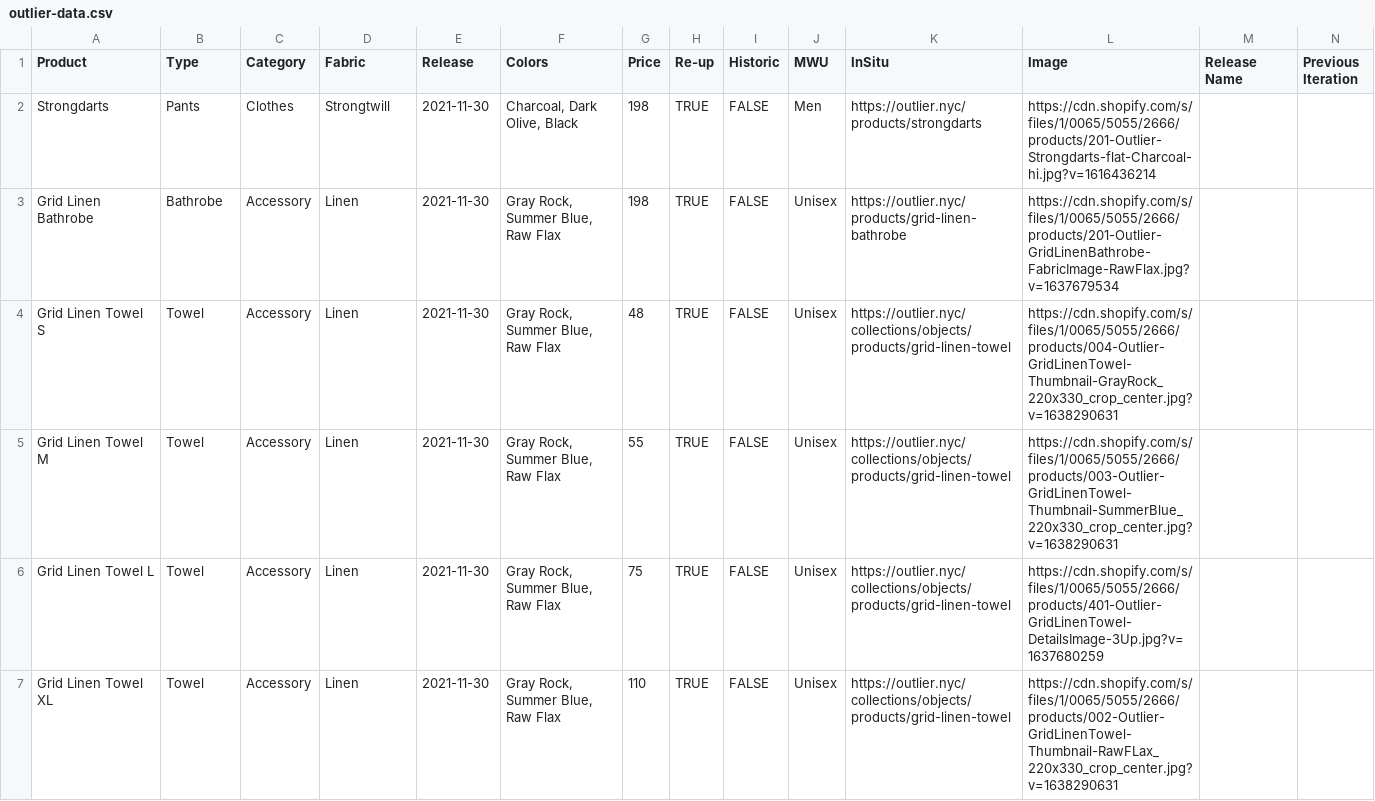
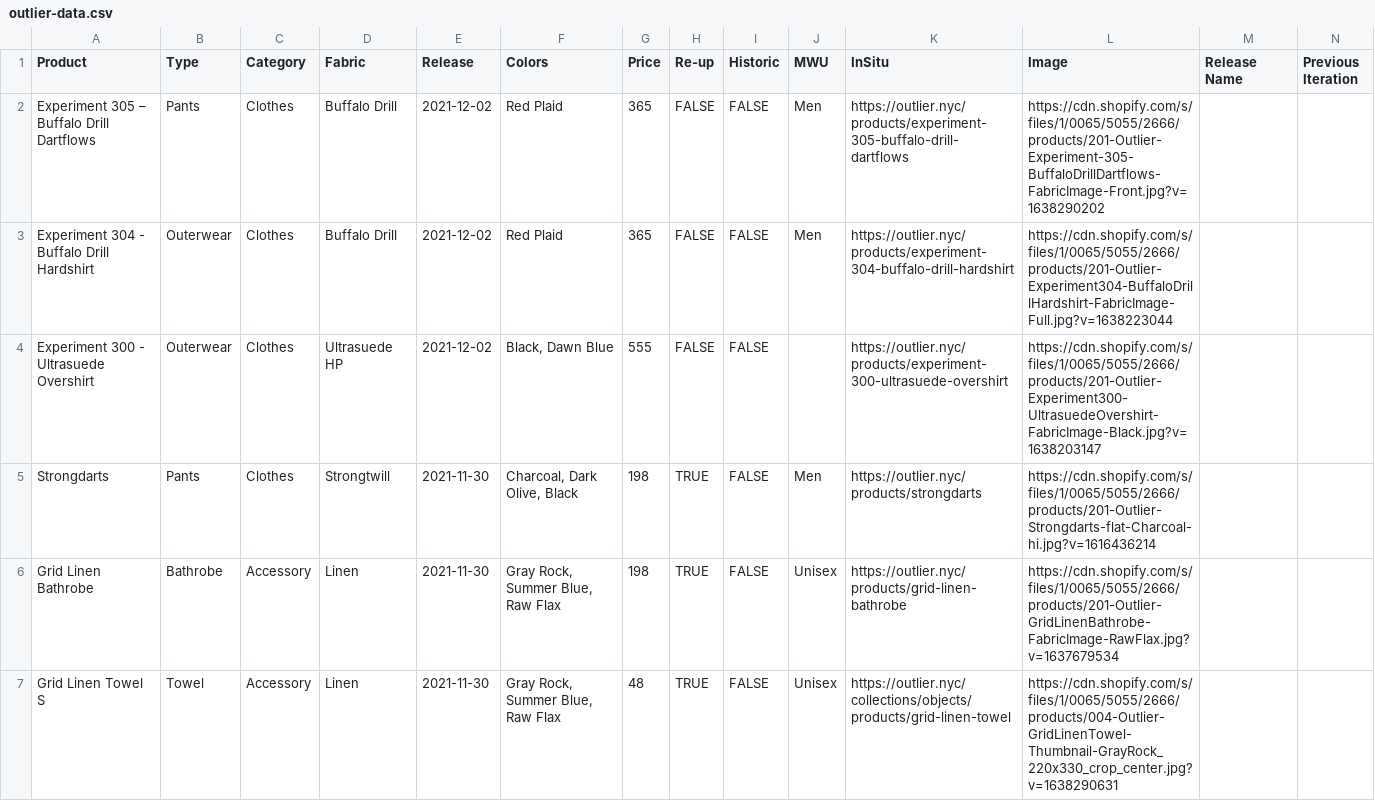
Before and after one commit to ciyer/outlier, a CSV file: public/outlier-data.csv, drawn as a sheet; only a part is shown; the shorter side is filled out with more unchanged rows; rows hold the shown columns only; the diff names each change by its address in the sheet, - before the commit and + after, or states it on an @@ line.

Commit message:
2021-12-02 drops

```diff
--- a/public/outlier-data.csv
+++ b/public/outlier-data.csv
+row 2: Experiment 305 – Buffalo Drill Dartflows | Pants | Clothes | Buffalo Drill | 2021-12-02 | Red Plaid | 365 | FALSE | FALSE | Men | https://outlier.nyc/products/experiment-305-buffalo-drill-dartflows | https://cdn.shopify.com/s/files/1/0065/5055/2666/products/201-Outlier-Experiment-305-BuffaloDrillDartflows-FabricImage-Front.jpg?v=1638290202
+row 3: Experiment 304 - Buffalo Drill Hardshirt | Outerwear | Clothes | Buffalo Drill | 2021-12-02 | Red Plaid | 365 | FALSE | FALSE | Men | https://outlier.nyc/products/experiment-304-buffalo-drill-hardshirt | https://cdn.shopify.com/s/files/1/0065/5055/2666/products/201-Outlier-Experiment304-BuffaloDrillHardshirt-FabricImage-Full.jpg?v=1638223044
+row 4: Experiment 300 - Ultrasuede Overshirt | Outerwear | Clothes | Ultrasuede HP | 2021-12-02 | Black, Dawn Blue | 555 | FALSE | FALSE |  | https://outlier.nyc/products/experiment-300-ultrasuede-overshirt | https://cdn.shopify.com/s/files/1/0065/5055/2666/products/201-Outlier-Experiment300-UltrasuedeOvershirt-FabricImage-Black.jpg?v=1638203147
```
